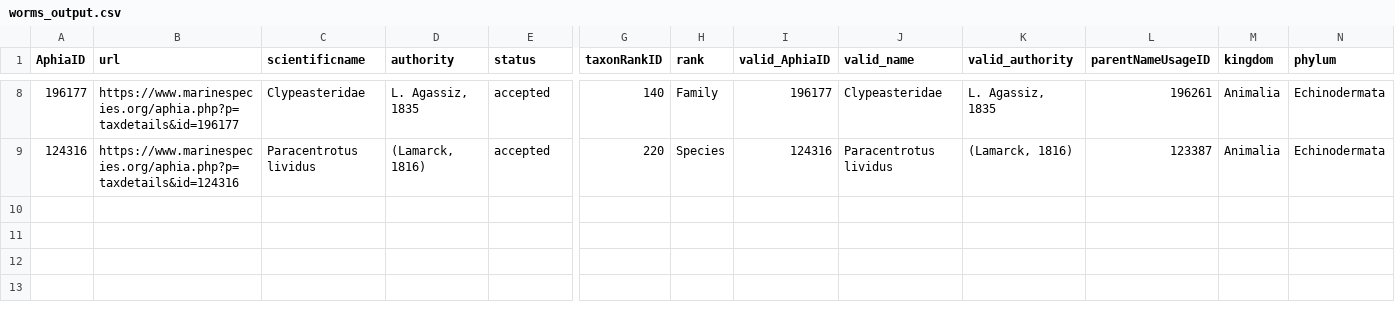
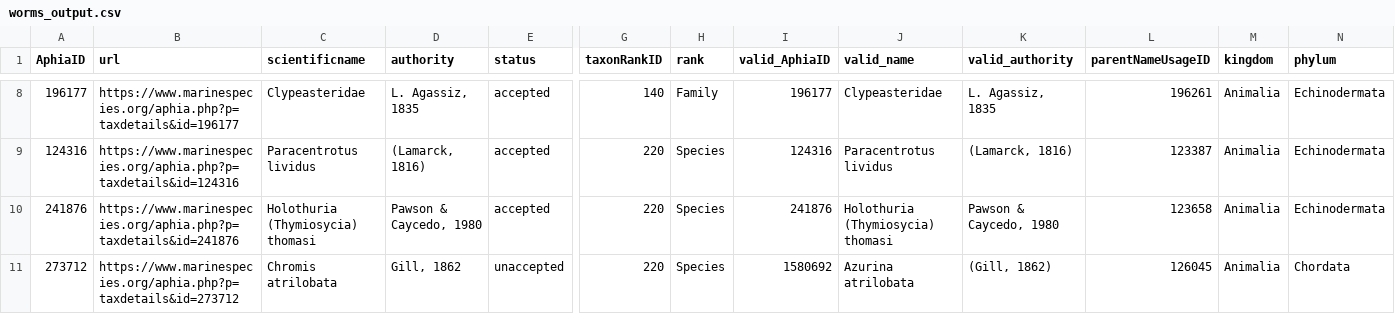
Before and after one commit to danielgs14/worms, a CSV file: files/worms_output.csv, drawn as a sheet; only a part is shown, gaps mark what is left out; rows hold the shown columns only; the diff names each change by its address in the sheet, - before the commit and + after, or states it on an @@ line.

Commit message:
includes unaccepted names with valid names

```diff
--- a/files/worms_output.csv
+++ b/files/worms_output.csv
+row 10: 241876 | https://www.marinespecies.org/aphia.php?p=taxdetails&id=241876 | Holothuria (Thymiosycia) thomasi | Pawson & Caycedo, 1980 | accepted | 220 | Species | 241876 | Holothuria (Thymiosycia) thomasi | Pawson & Caycedo, 1980 | 123658 | Animalia | Echinodermata
+row 11: 273712 | https://www.marinespecies.org/aphia.php?p=taxdetails&id=273712 | Chromis atrilobata | Gill, 1862 | unaccepted | 220 | Species | 1580692 | Azurina atrilobata | (Gill, 1862) | 126045 | Animalia | Chordata
```
Also changed, not shown: 3 other files.
